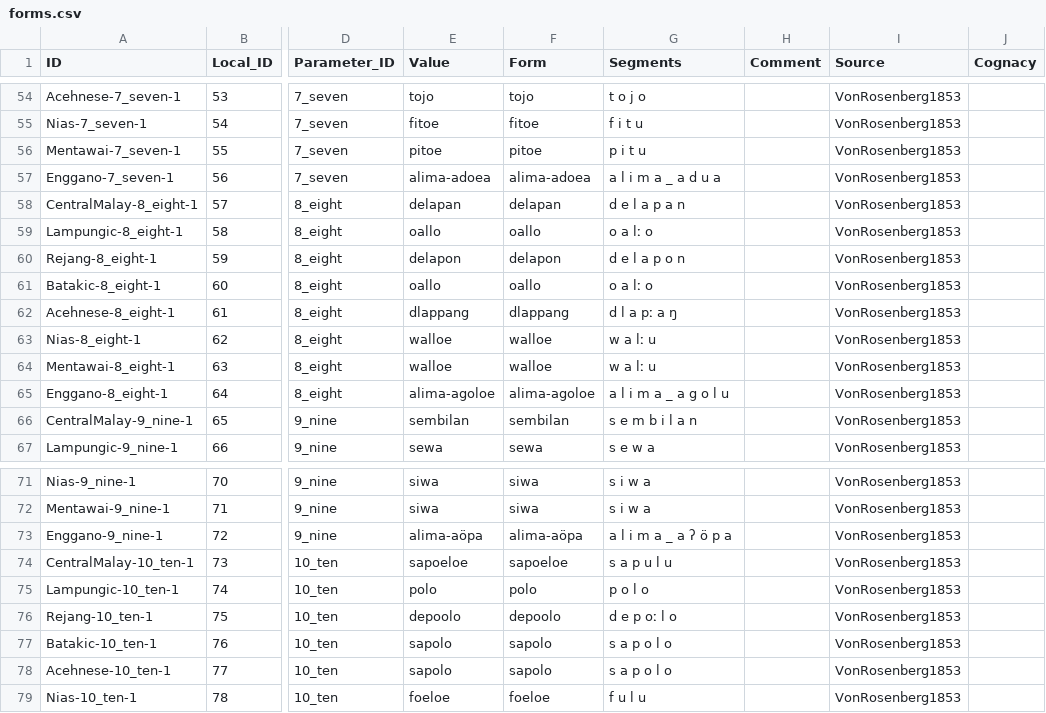
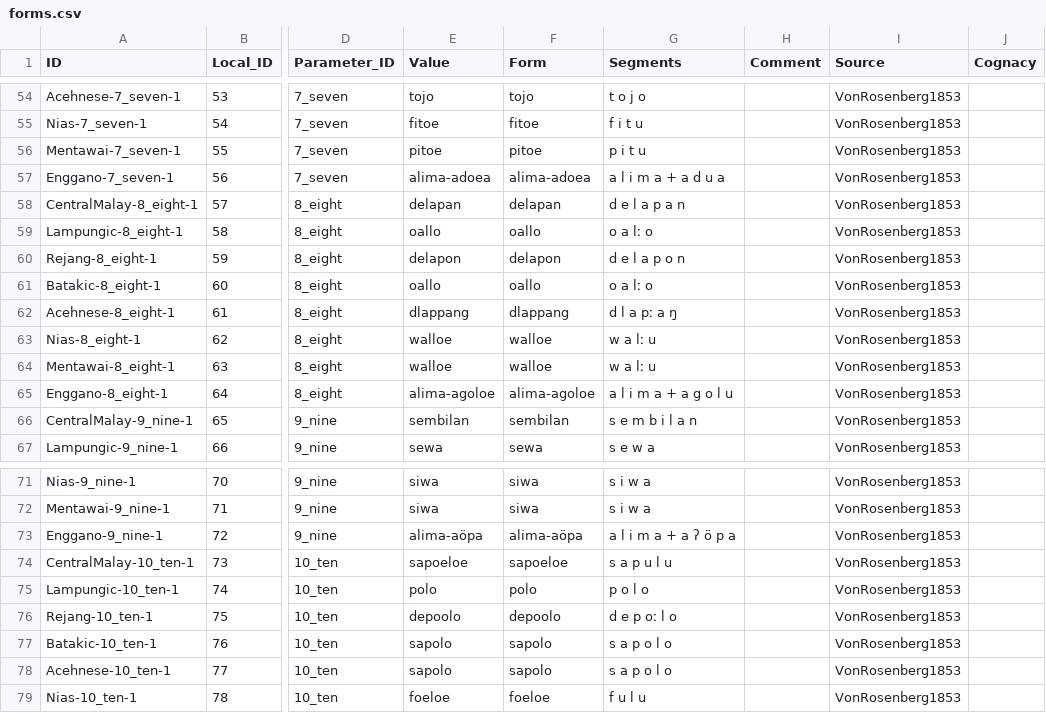
Before and after one commit to complexico/vrosenberg1853-numeral, a CSV file: cldf/forms.csv, drawn as a sheet; only a part is shown, gaps mark what is left out; the diff names each change by its address in the sheet, - before the commit and + after, or states it on an @@ line.

Commit message:
Amend orthography profile to address invalid segment '_' instead of '+' at #4.

```diff
--- a/cldf/forms.csv
+++ b/cldf/forms.csv
-G57 (Segments): a l i m a _ a d u a
+G57 (Segments): a l i m a + a d u a
-G65 (Segments): a l i m a _ a g o l u
+G65 (Segments): a l i m a + a g o l u
-G73 (Segments): a l i m a _ a ʔ ö p a
+G73 (Segments): a l i m a + a ʔ ö p a
```
Also changed, not shown: etc/orthography.tsv, 7 other files.
